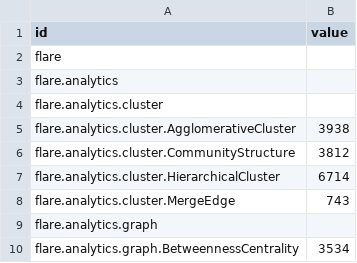
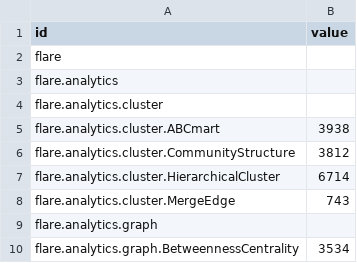
Before and after one commit to Getting-good/CS411HW3, a CSV file: ex1.csv, drawn as a sheet; only a part is shown.

Commit message:
Update ex1.csv

```diff
--- a/ex1.csv
+++ b/ex1.csv
@@ -4,3 +4,3 @@ flare.analytics,
 flare.analytics.cluster,
-flare.analytics.cluster.AgglomerativeCluster,3938
+flare.analytics.cluster.ABCmart,3938
 flare.analytics.cluster.CommunityStructure,3812
```
